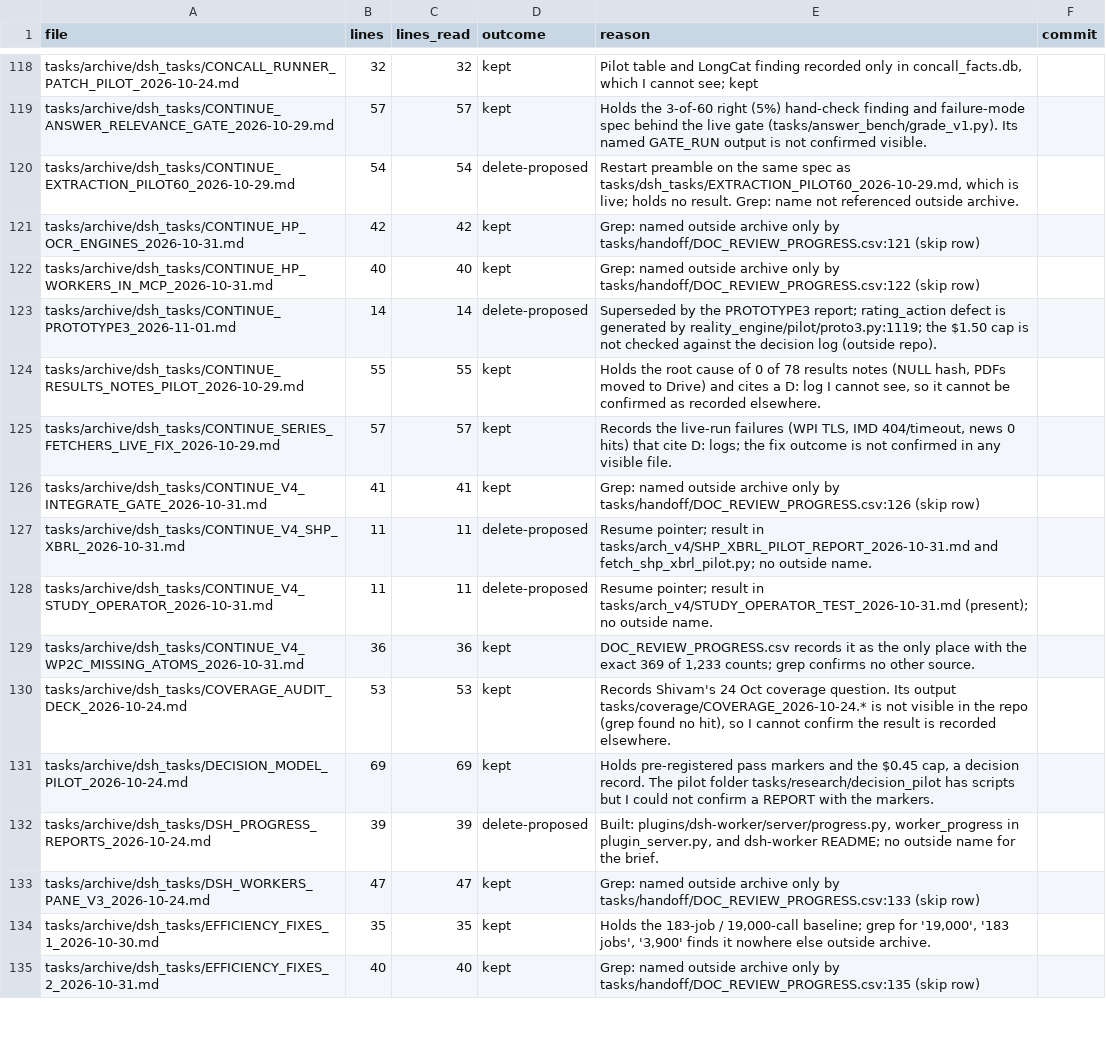
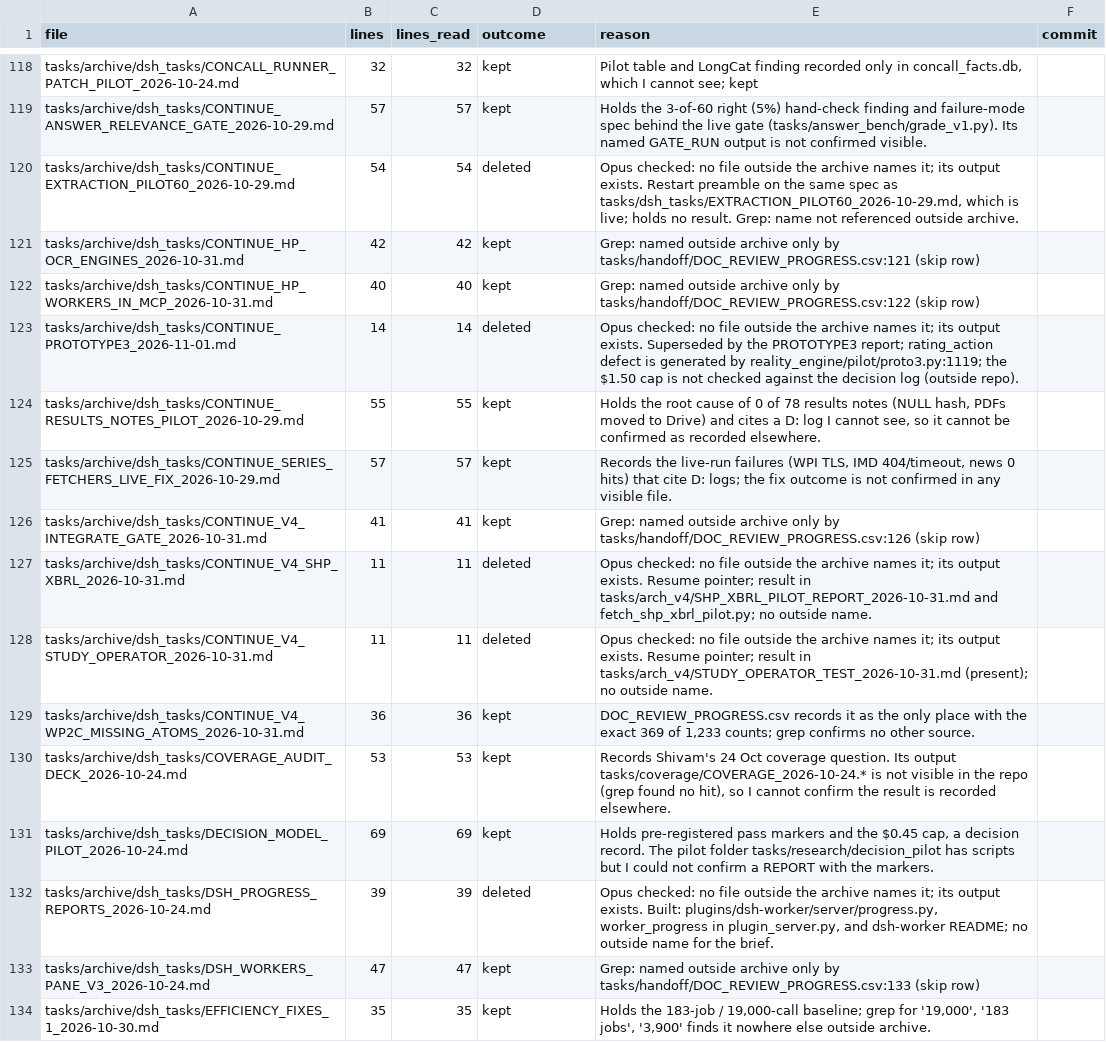
Before and after one commit to kakazuya/Reality-Engine, a CSV file: tasks/handoff/DOC_REVIEW_PROGRESS.csv, drawn as a sheet; only a part is shown, gaps mark what is left out; the shorter side is filled out with more unchanged rows; the diff covers the shown part only.

```diff
--- a/tasks/handoff/DOC_REVIEW_PROGRESS.csv
+++ b/tasks/handoff/DOC_REVIEW_PROGRESS.csv
@@ -119,6 +119,6 @@ tasks/archive/dsh_tasks/CONCALL_RUNNER_PATCH_PILOT_2026-10-24.md,32,32,kept,"Pil
 tasks/archive/dsh_tasks/CONTINUE_ANSWER_RELEVANCE_GATE_2026-10-29.md,57,57,kept,Holds the 3-of-60 right (5%) hand-check finding and failure-mode spec behind the live gate (tasks/answer_bench/grade_v1.py). Its named GATE_RUN output is not confirmed visible.,
-tasks/archive/dsh_tasks/CONTINUE_EXTRACTION_PILOT60_2026-10-29.md,54,54,delete-proposed,"Restart preamble on the same spec as tasks/dsh_tasks/EXTRACTION_PILOT60_2026-10-29.md, which is live; holds no result. Grep: name not referenced outside archive.",
+tasks/archive/dsh_tasks/CONTINUE_EXTRACTION_PILOT60_2026-10-29.md,54,54,deleted,"Opus checked: no file outside the archive names it; its output exists. Restart preamble on the same spec as tasks/dsh_tasks/EXTRACTION_PILOT60_2026-10-29.md, which is live; holds no result. Grep: name not referenced outside archive.",
 tasks/archive/dsh_tasks/CONTINUE_HP_OCR_ENGINES_2026-10-31.md,42,42,kept,Grep: named outside archive only by tasks/handoff/DOC_REVIEW_PROGRESS.csv:121 (skip row),
 tasks/archive/dsh_tasks/CONTINUE_HP_WORKERS_IN_MCP_2026-10-31.md,40,40,kept,Grep: named outside archive only by tasks/handoff/DOC_REVIEW_PROGRESS.csv:122 (skip row),
-tasks/archive/dsh_tasks/CONTINUE_PROTOTYPE3_2026-11-01.md,14,14,delete-proposed,Superseded by the PROTOTYPE3 report; rating_action defect is generated by reality_engine/pilot/proto3.py:1119; the $1.50 cap is not checked against the decision log (outside repo).,
+tasks/archive/dsh_tasks/CONTINUE_PROTOTYPE3_2026-11-01.md,14,14,deleted,Opus checked: no file outside the archive names it; its output exists. Superseded by the PROTOTYPE3 report; rating_action defect is generated by reality_engine/pilot/proto3.py:1119; the $1.50 cap is not checked against the decision log (outside repo).,
 tasks/archive/dsh_tasks/CONTINUE_RESULTS_NOTES_PILOT_2026-10-29.md,55,55,kept,"Holds the root cause of 0 of 78 results notes (NULL hash, PDFs moved to Drive) and cites a D: log I cannot see, so it cannot be confirmed as recorded elsewhere.",
@@ -126,4 +126,4 @@ tasks/archive/dsh_tasks/CONTINUE_SERIES_FETCHERS_LIVE_FIX_2026-10-29.md,57,57,ke
 tasks/archive/dsh_tasks/CONTINUE_V4_INTEGRATE_GATE_2026-10-31.md,41,41,kept,Grep: named outside archive only by tasks/handoff/DOC_REVIEW_PROGRESS.csv:126 (skip row),
-tasks/archive/dsh_tasks/CONTINUE_V4_SHP_XBRL_2026-10-31.md,11,11,delete-proposed,Resume pointer; result in tasks/arch_v4/SHP_XBRL_PILOT_REPORT_2026-10-31.md and fetch_shp_xbrl_pilot.py; no outside name.,
-tasks/archive/dsh_tasks/CONTINUE_V4_STUDY_OPERATOR_2026-10-31.md,11,11,delete-proposed,Resume pointer; result in tasks/arch_v4/STUDY_OPERATOR_TEST_2026-10-31.md (present); no outside name.,
+tasks/archive/dsh_tasks/CONTINUE_V4_SHP_XBRL_2026-10-31.md,11,11,deleted,Opus checked: no file outside the archive names it; its output exists. Resume pointer; result in tasks/arch_v4/SHP_XBRL_PILOT_REPORT_2026-10-31.md and fetch_shp_xbrl_pilot.py; no outside name.,
+tasks/archive/dsh_tasks/CONTINUE_V4_STUDY_OPERATOR_2026-10-31.md,11,11,deleted,Opus checked: no file outside the archive names it; its output exists. Resume pointer; result in tasks/arch_v4/STUDY_OPERATOR_TEST_2026-10-31.md (present); no outside name.,
 tasks/archive/dsh_tasks/CONTINUE_V4_WP2C_MISSING_ATOMS_2026-10-31.md,36,36,kept,"DOC_REVIEW_PROGRESS.csv records it as the only place with the exact 369 of 1,233 counts; grep confirms no other source.",
@@ -131,3 +131,3 @@ tasks/archive/dsh_tasks/COVERAGE_AUDIT_DECK_2026-10-24.md,53,53,kept,"Records Sh
 tasks/archive/dsh_tasks/DECISION_MODEL_PILOT_2026-10-24.md,69,69,kept,"Holds pre-registered pass markers and the $0.45 cap, a decision record. The pilot folder tasks/research/decision_pilot has scripts but I could not confirm a REPORT with the markers.",
-tasks/archive/dsh_tasks/DSH_PROGRESS_REPORTS_2026-10-24.md,39,39,delete-proposed,"Built: plugins/dsh-worker/server/progress.py, worker_progress in plugin_server.py, and dsh-worker README; no outside name for the brief.",
+tasks/archive/dsh_tasks/DSH_PROGRESS_REPORTS_2026-10-24.md,39,39,deleted,"Opus checked: no file outside the archive names it; its output exists. Built: plugins/dsh-worker/server/progress.py, worker_progress in plugin_server.py, and dsh-worker README; no outside name for the brief.",
 tasks/archive/dsh_tasks/DSH_WORKERS_PANE_V3_2026-10-24.md,47,47,kept,Grep: named outside archive only by tasks/handoff/DOC_REVIEW_PROGRESS.csv:133 (skip row),
```
Also changed, not shown: 34 edited cells elsewhere in this file, 23 other files.
